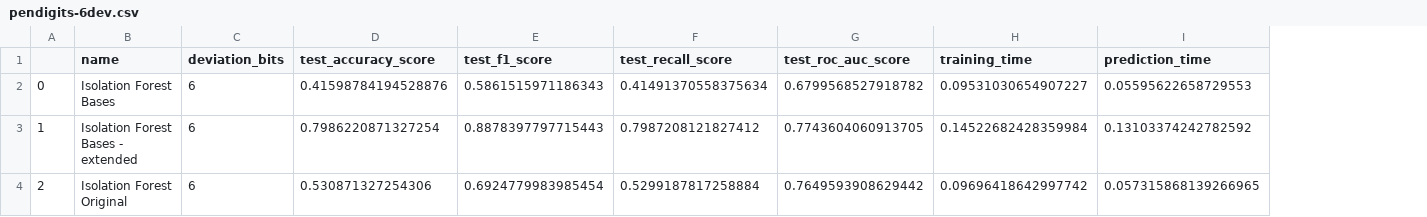
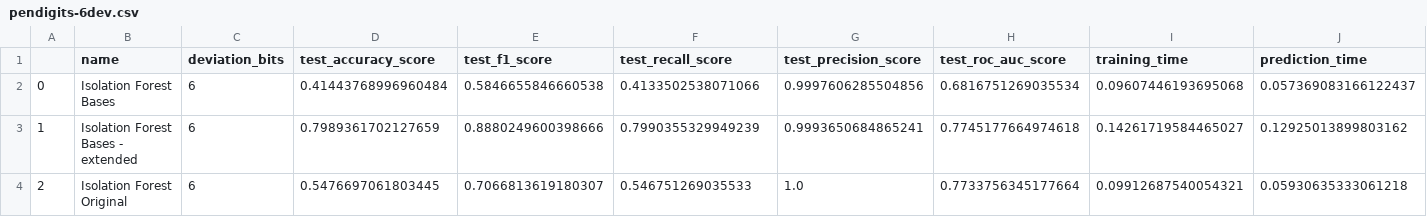
Before and after one commit to mlRosenquist/au-mlr-research-and-development-dedup, a CSV file: src/results/pendigits-6dev.csv, drawn as a sheet; addresses are those after the commit; the diff names each change by its address in the sheet, - before the commit and + after, or states it on an @@ line.

```diff
--- a/src/results/pendigits-6dev.csv
+++ b/src/results/pendigits-6dev.csv
+column G (test_precision_score), rows 2-4: 0.9997606285504856 | 0.9993650684865241 | 1.0
-D2 (test_accuracy_score): 0.41598784194528876
+D2 (test_accuracy_score): 0.41443768996960484
-E2 (test_f1_score): 0.5861515971186343
+E2 (test_f1_score): 0.5846655846660538
-F2 (test_recall_score): 0.41491370558375634
+F2 (test_recall_score): 0.4133502538071066
-H2 (test_roc_auc_score): 0.6799568527918782
+H2 (test_roc_auc_score): 0.6816751269035534
-I2 (training_time): 0.09531030654907227
+I2 (training_time): 0.09607446193695068
-J2 (prediction_time): 0.05595622658729553
+J2 (prediction_time): 0.057369083166122437
-D3 (test_accuracy_score): 0.7986220871327254
+D3 (test_accuracy_score): 0.7989361702127659
-E3 (test_f1_score): 0.8878397797715443
+E3 (test_f1_score): 0.8880249600398666
-F3 (test_recall_score): 0.7987208121827412
+F3 (test_recall_score): 0.7990355329949239
-H3 (test_roc_auc_score): 0.7743604060913705
+H3 (test_roc_auc_score): 0.7745177664974618
-I3 (training_time): 0.14522682428359984
+I3 (training_time): 0.14261719584465027
-J3 (prediction_time): 0.13103374242782592
+J3 (prediction_time): 0.12925013899803162
-D4 (test_accuracy_score): 0.530871327254306
+D4 (test_accuracy_score): 0.5476697061803445
-E4 (test_f1_score): 0.6924779983985454
+E4 (test_f1_score): 0.7066813619180307
-F4 (test_recall_score): 0.5299187817258884
+F4 (test_recall_score): 0.546751269035533
-H4 (test_roc_auc_score): 0.7649593908629442
+H4 (test_roc_auc_score): 0.7733756345177664
-I4 (training_time): 0.09696418642997742
+I4 (training_time): 0.09912687540054321
-J4 (prediction_time): 0.057315868139266965
+J4 (prediction_time): 0.05930635333061218
```
Also changed, not shown: src/results/pendigits-1dev.csv, src/results/synthetic-1dev.csv, 30 other files.
